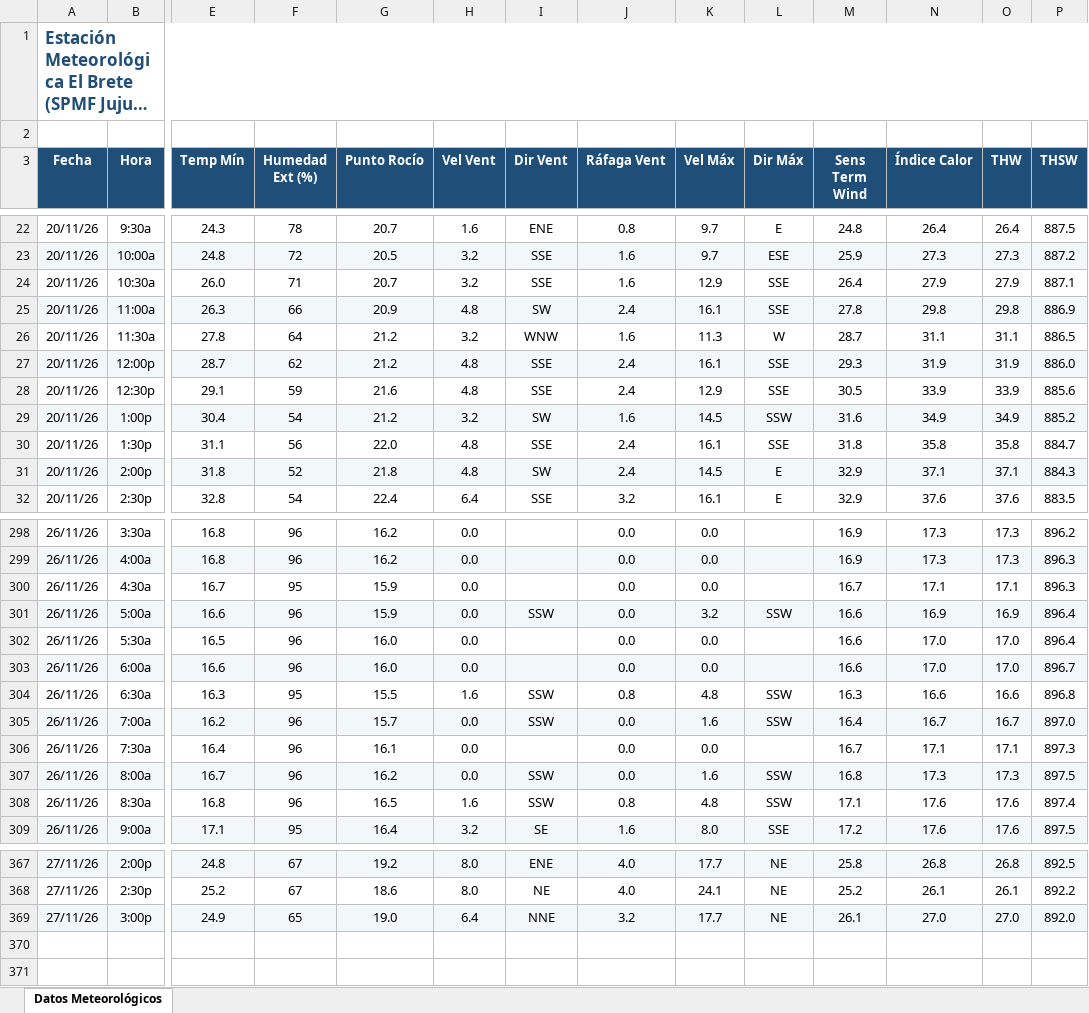
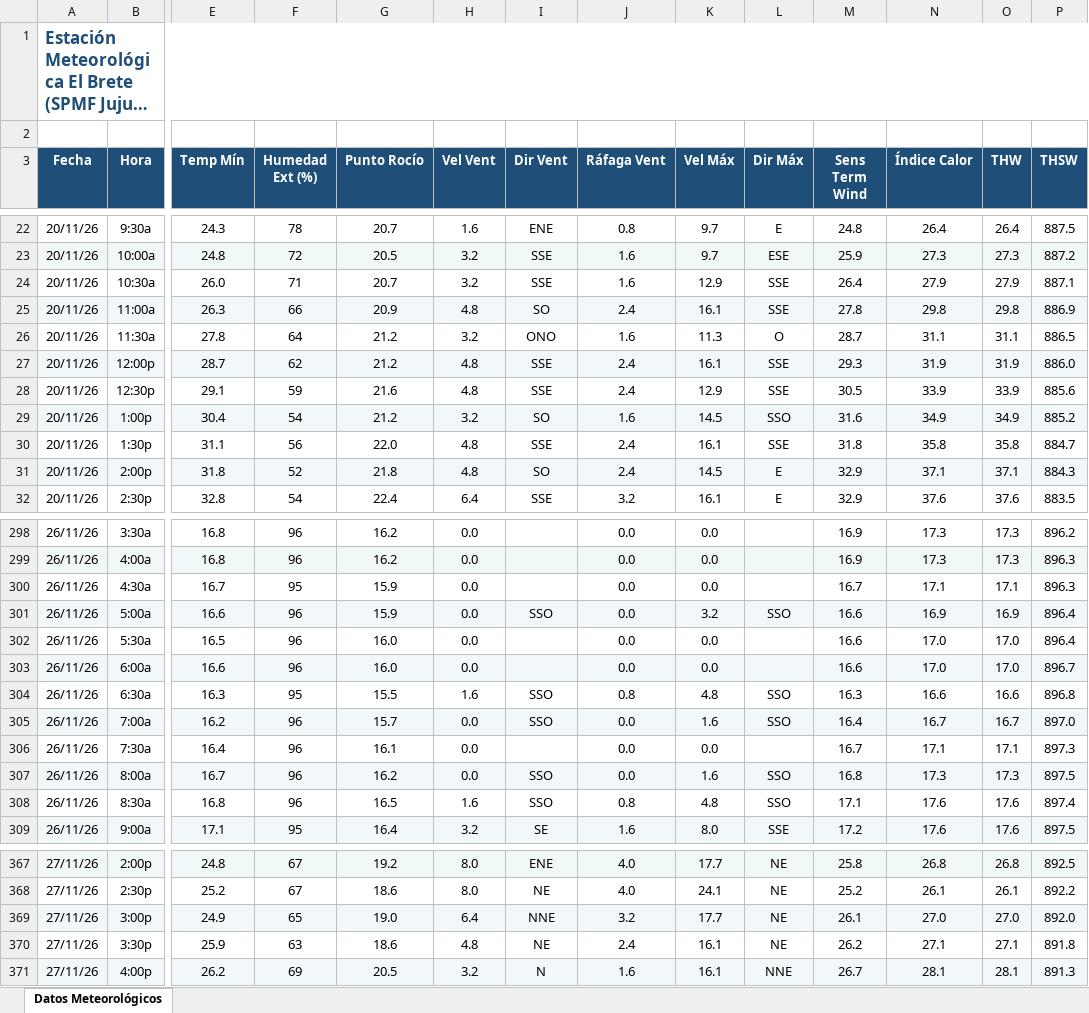
Before and after one commit to intasalta/ema_elbrete, an Excel workbook: downld08.xlsx, sheet Datos Meteorológicos, drawn as a sheet; only a part is shown, gaps mark what is left out; long unchanged cells end in …; values as stored, in another font and other column widths than the file's, no borders; rows hold the shown columns only; the diff covers the shown part only; the diff names each change by its address in the sheet, - before the commit and + after, or states it on an @@ line.

```diff
--- a/downld08.xlsx (sheet Datos Meteorológicos)
+++ b/downld08.xlsx (sheet Datos Meteorológicos)
-I25 (Dir Vent): SW
+I25 (Dir Vent): SO
-I26 (Dir Vent): WNW
+I26 (Dir Vent): ONO
-L26 (Dir Máx): W
+L26 (Dir Máx): O
-I29 (Dir Vent): SW
+I29 (Dir Vent): SO
-L29 (Dir Máx): SSW
+L29 (Dir Máx): SSO
-I31 (Dir Vent): SW
+I31 (Dir Vent): SO
-I301 (Dir Vent): SSW
+I301 (Dir Vent): SSO
-L301 (Dir Máx): SSW
+L301 (Dir Máx): SSO
-I304:I305 (Dir Vent): SSW
+I304:I305 (Dir Vent): SSO
-L304:L305 (Dir Máx): SSW
+L304:L305 (Dir Máx): SSO
-I307:I308 (Dir Vent): SSW
+I307:I308 (Dir Vent): SSO
-L307:L308 (Dir Máx): SSW
+L307:L308 (Dir Máx): SSO
+row 370: 27/11/26 | 3:30p | 25.9 | 63 | 18.6 | 4.8 | NE | 2.4 | 16.1 | NE | 26.2 | 27.1 | 27.1 | 891.8
+row 371: 27/11/26 | 4:00p | 26.2 | 69 | 20.5 | 3.2 | N | 1.6 | 16.1 | NNE | 26.7 | 28.1 | 28.1 | 891.3
```
Also changed, not shown: 19 edited cells elsewhere in this sheet, downld02.xlsx, 2 other files.
